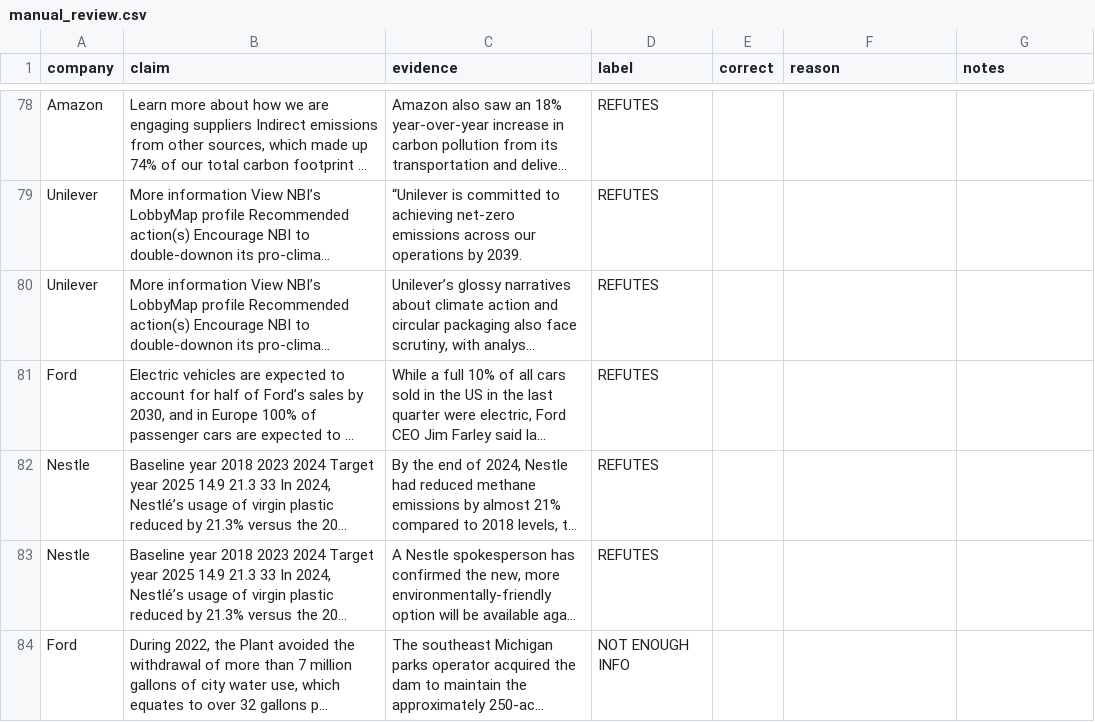
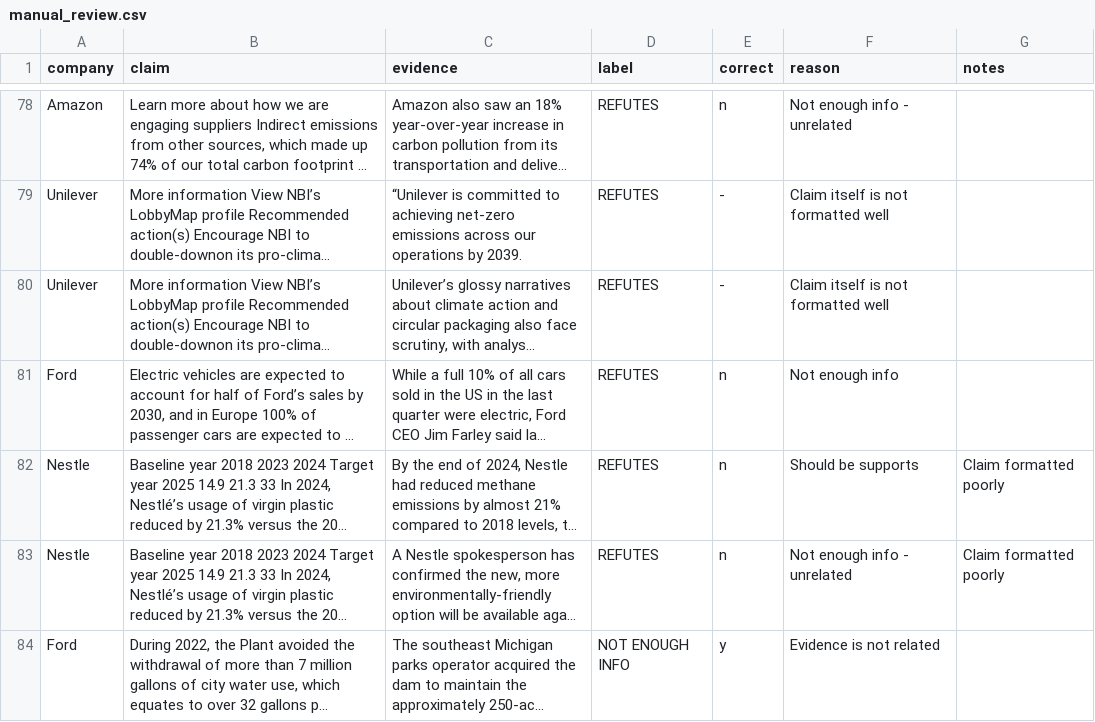
Before and after one commit to kylie-l/factcheck_nlp, a CSV file: manual_review.csv, drawn as a sheet; only a part is shown, gaps mark what is left out; long unchanged cells end in …; the diff covers the shown part only; the diff names each change by its address in the sheet, - before the commit and + after, or states it on an @@ line.

```diff
--- a/manual_review.csv
+++ b/manual_review.csv
-E78 (correct): (empty)
+E78 (correct): n
-F78 (reason): (empty)
+F78 (reason): Not enough info - unrelated
-E79:E80 (correct): (empty)
+E79:E80 (correct): -
-F79:F80 (reason): (empty)
+F79:F80 (reason): Claim itself is not formatted well
-E81:E83 (correct): (empty)
+E81:E83 (correct): n
-F81 (reason): (empty)
+F81 (reason): Not enough info
-F82 (reason): (empty)
+F82 (reason): Should be supports
-G82:G83 (notes): (empty)
+G82:G83 (notes): Claim formatted poorly
-F83 (reason): (empty)
+F83 (reason): Not enough info - unrelated
-E84 (correct): (empty)
+E84 (correct): y
-F84 (reason): (empty)
+F84 (reason): Evidence is not related
```
Also changed, not shown: 127 edited cells elsewhere in this file, 6 other files.
